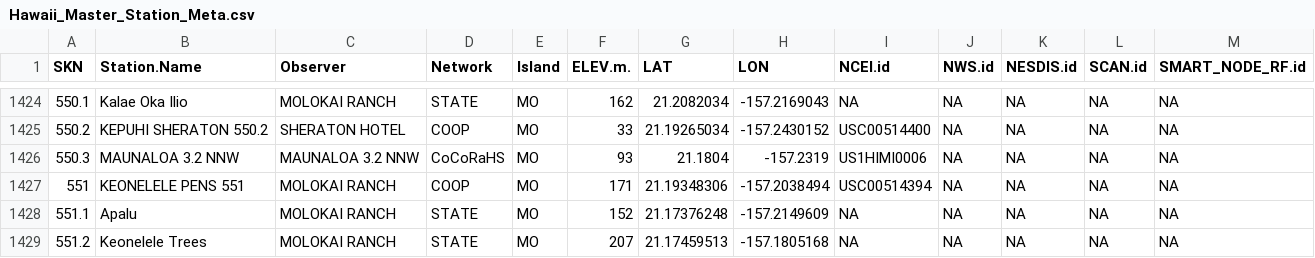
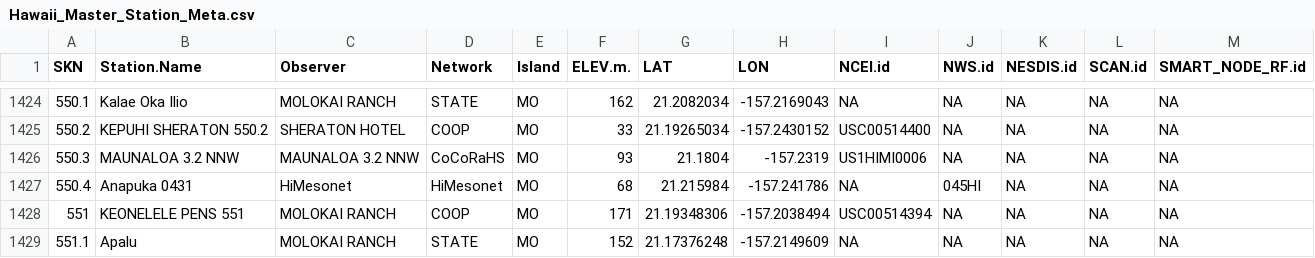
Before and after one commit to ikewai/hawaii_wx_station_mgmt_container, a CSV file: Hawaii_Master_Station_Meta.csv, drawn as a sheet; only a part is shown, gaps mark what is left out; the shorter side is filled out with more unchanged rows.

Commit message:
add 0431_Anapuka with new SKN and NWS.id

```diff
--- a/Hawaii_Master_Station_Meta.csv
+++ b/Hawaii_Master_Station_Meta.csv
@@ -1426,2 +1426,3 @@
 550.3,"MAUNALOA 3.2 NNW","MAUNALOA 3.2 NNW","CoCoRaHS","MO",93,21.1804,-157.2319,"US1HIMI0006",NA,NA,NA,NA
+550.4,"Anapuka 0431","HiMesonet","HiMesonet","MO",68,21.215984,-157.241786,NA,"045HI",NA,NA,NA
 551,"KEONELELE PENS 551","MOLOKAI RANCH","COOP","MO",171,21.19348306,-157.2038494,"USC00514394",NA,NA,NA,NA
```
